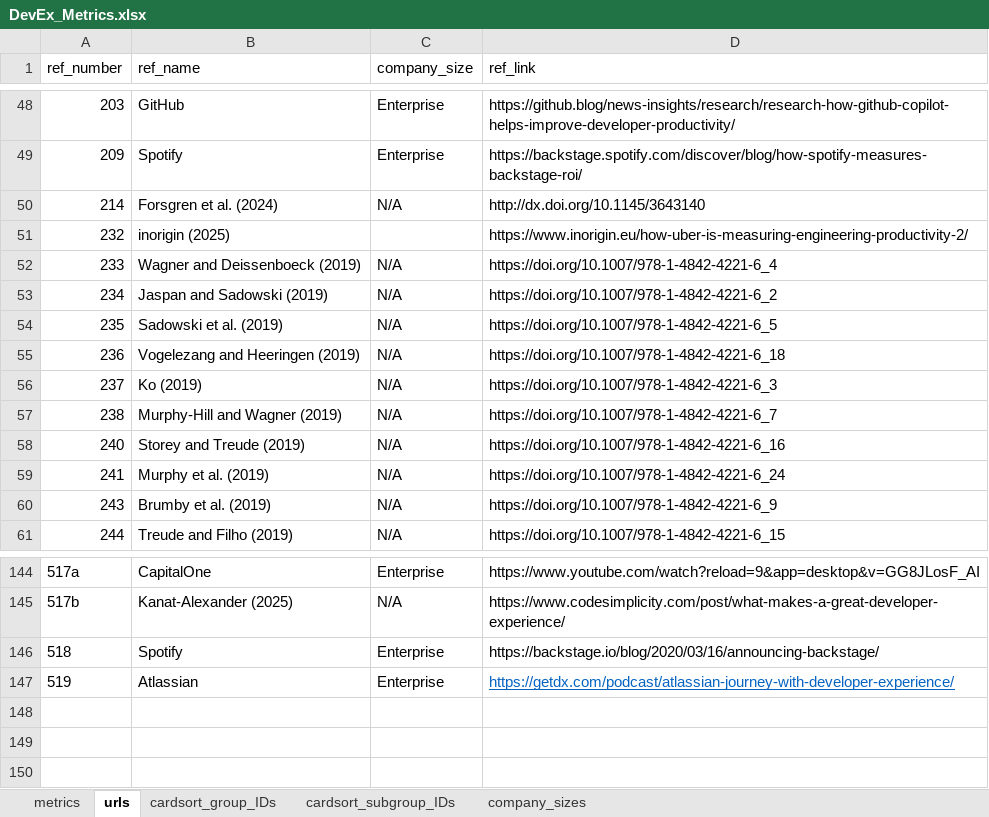
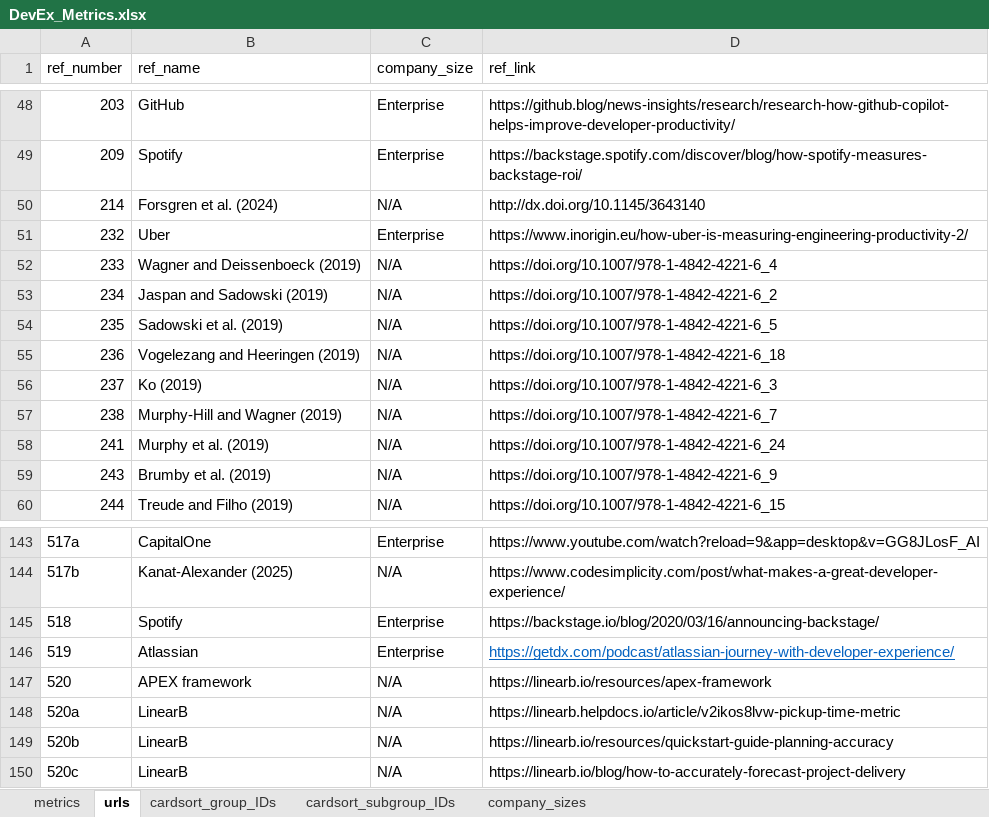
Before and after one commit to HASEL-UZH/DevEx-Metrics-Compass, an Excel workbook: metrics and parser/DevEx_Metrics.xlsx, sheet urls, drawn as a sheet; only a part is shown, gaps mark what is left out; values as stored, in another font and other column widths than the file's, no borders; removed rows and columns are numbered as before the commit, all else as after; the diff names each change by its address in the sheet, - before the commit and + after, or states it on an @@ line.

Commit message:
dropped "coding behaviors" metric and added "APEX framework"
added new metrics: Pickup time; Planning accuracy; Capacity accuracy

```diff
--- a/metrics and parser/DevEx_Metrics.xlsx (sheet urls)
+++ b/metrics and parser/DevEx_Metrics.xlsx (sheet urls)
-B51 (ref_name): inorigin (2025)
+B51 (ref_name): Uber
-C51 (company_size): (empty)
+C51 (company_size): Enterprise
-row 58: 240 | Storey and Treude (2019) | N/A | https://doi.org/10.1007/978-1-4842-4221-6_16
+row 147: 520 | APEX framework | N/A | https://linearb.io/resources/apex-framework
+row 148: 520a | LinearB | N/A | https://linearb.helpdocs.io/article/v2ikos8lvw-pickup-time-metric
+row 149: 520b | LinearB | N/A | https://linearb.io/resources/quickstart-guide-planning-accuracy
+row 150: 520c | LinearB | N/A | https://linearb.io/blog/how-to-accurately-forecast-project-delivery
```
Also changed, not shown: sheet metrics, formulas that keep their value, hidden cells, 4 other files.
